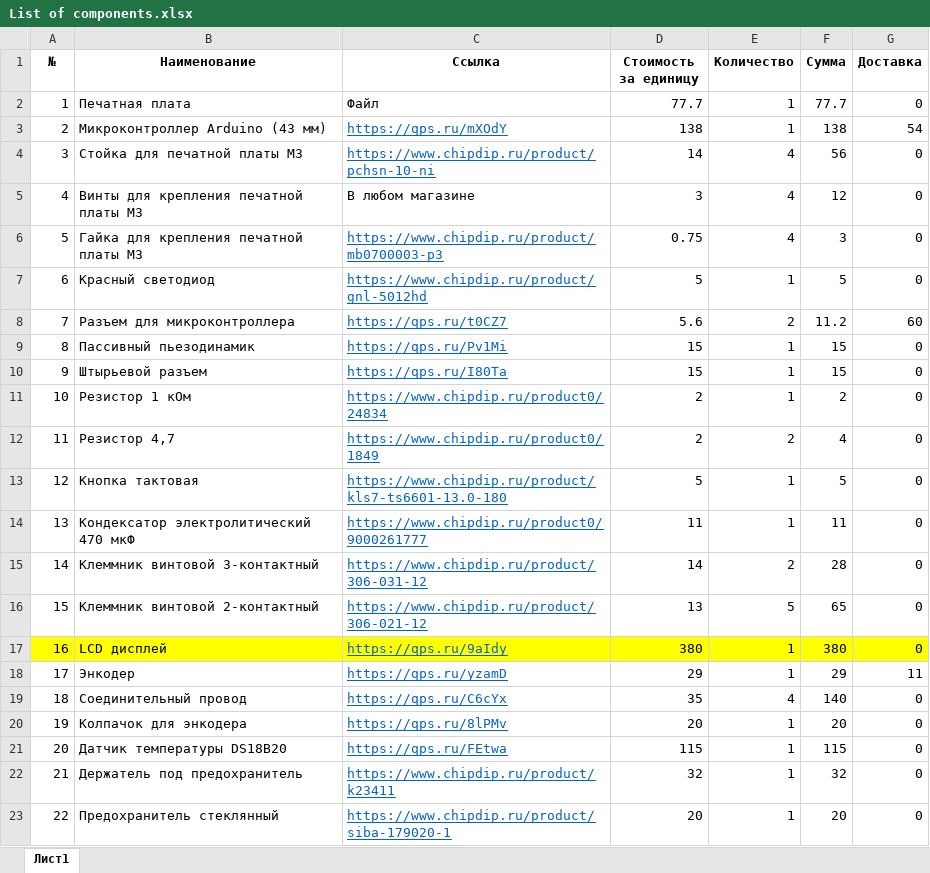
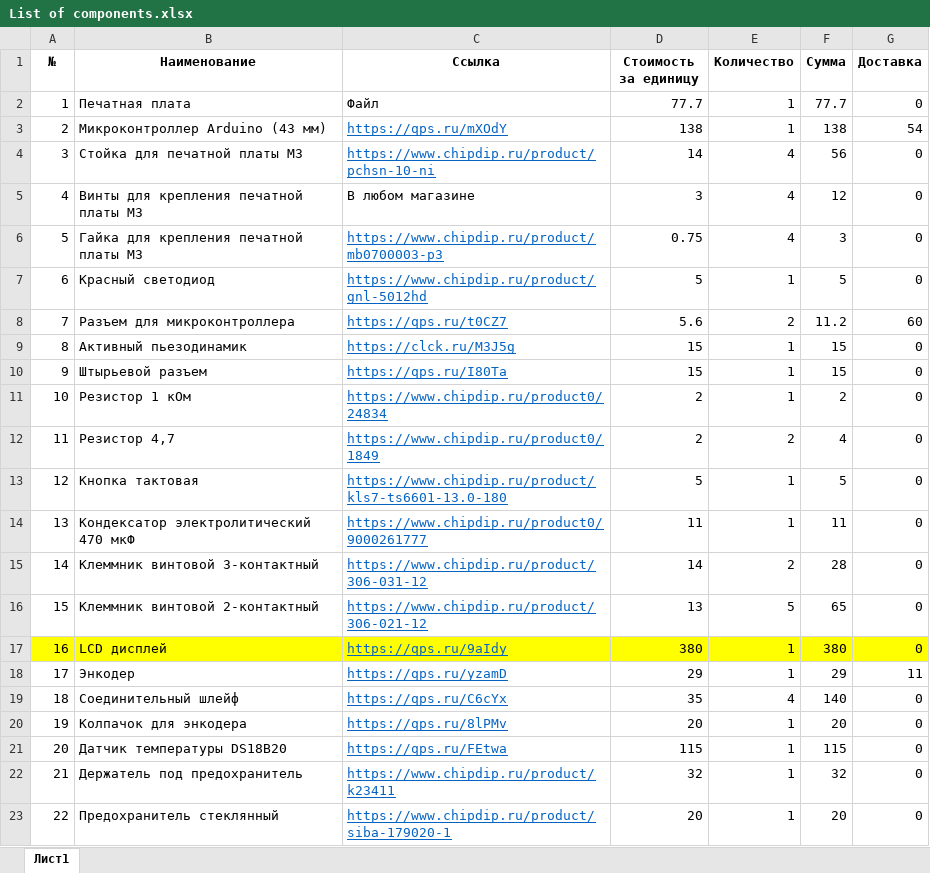
Before and after one commit to UltraPoc/Universal_Controller, an Excel workbook: List of components.xlsx, sheet Лист1, drawn as a sheet; only a part is shown; values as stored, in another font and other column widths than the file's, no borders; the diff names each change by its address in the sheet, - before the commit and + after, or states it on an @@ line.

```diff
--- a/List of components.xlsx (sheet Лист1)
+++ b/List of components.xlsx (sheet Лист1)
-B9 (Наименование): Пассивный пьезодинамик
+B9 (Наименование): Активный пьезодинамик
-C9 (Ссылка): https://qps.ru/Pv1Mi
+C9 (Ссылка): https://clck.ru/M3J5g
-B19 (Наименование): Соединительный провод
+B19 (Наименование): Соединительный шлейф
```
Also changed, not shown: 5 other files.
